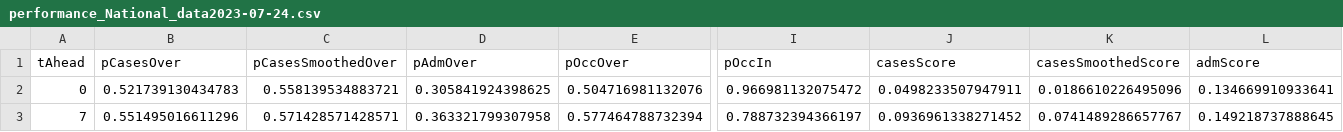
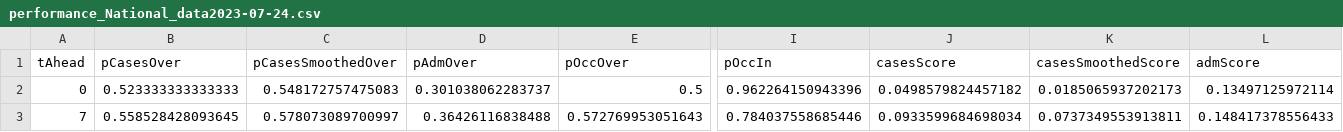
Before and after one commit to michaelplanknz/covid19_forecasting_public, a CSV file: results/performance_National_data2023-07-24.csv, drawn as a sheet; only a part is shown, gaps mark what is left out; the diff covers the shown part only; the diff names each change by its address in the sheet, - before the commit and + after, or states it on an @@ line.

```diff
--- a/results/performance_National_data2023-07-24.csv
+++ b/results/performance_National_data2023-07-24.csv
-B2 (pCasesOver): 0.521739130434783
+B2 (pCasesOver): 0.523333333333333
-C2 (pCasesSmoothedOver): 0.558139534883721
+C2 (pCasesSmoothedOver): 0.548172757475083
-D2 (pAdmOver): 0.305841924398625
+D2 (pAdmOver): 0.301038062283737
-E2 (pOccOver): 0.504716981132076
+E2 (pOccOver): 0.5
-I2 (pOccIn): 0.966981132075472
+I2 (pOccIn): 0.962264150943396
-J2 (casesScore): 0.0498233507947911
+J2 (casesScore): 0.0498579824457182
-K2 (casesSmoothedScore): 0.0186610226495096
+K2 (casesSmoothedScore): 0.0185065937202173
-L2 (admScore): 0.134669910933641
+L2 (admScore): 0.13497125972114
-B3 (pCasesOver): 0.551495016611296
+B3 (pCasesOver): 0.558528428093645
-C3 (pCasesSmoothedOver): 0.571428571428571
+C3 (pCasesSmoothedOver): 0.578073089700997
-D3 (pAdmOver): 0.363321799307958
+D3 (pAdmOver): 0.36426116838488
-E3 (pOccOver): 0.577464788732394
+E3 (pOccOver): 0.572769953051643
-I3 (pOccIn): 0.788732394366197
+I3 (pOccIn): 0.784037558685446
-J3 (casesScore): 0.0936961338271452
+J3 (casesScore): 0.0933599684698034
-K3 (casesSmoothedScore): 0.0741489286657767
+K3 (casesSmoothedScore): 0.0737349553913811
-L3 (admScore): 0.149218737888645
+L3 (admScore): 0.148417378556433
```
Also changed, not shown: 40 edited cells elsewhere in this file, 5 other files.
